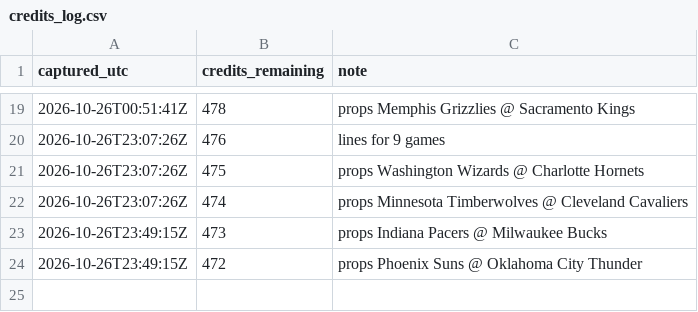
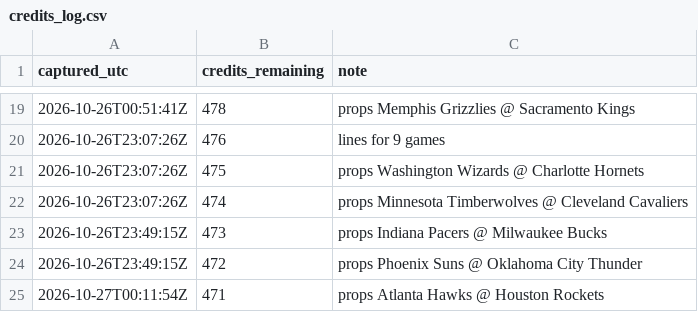
Before and after one commit to kanyewestlover55/beat_ye_bookie, a CSV file: data/credits_log.csv, drawn as a sheet; only a part is shown, gaps mark what is left out; the diff names each change by its address in the sheet, - before the commit and + after, or states it on an @@ line.

```diff
--- a/data/credits_log.csv
+++ b/data/credits_log.csv
+row 25: 2026-10-27T00:11:54Z | 471 | props Atlanta Hawks @ Houston Rockets
```
Also changed, not shown: 2 other files.
